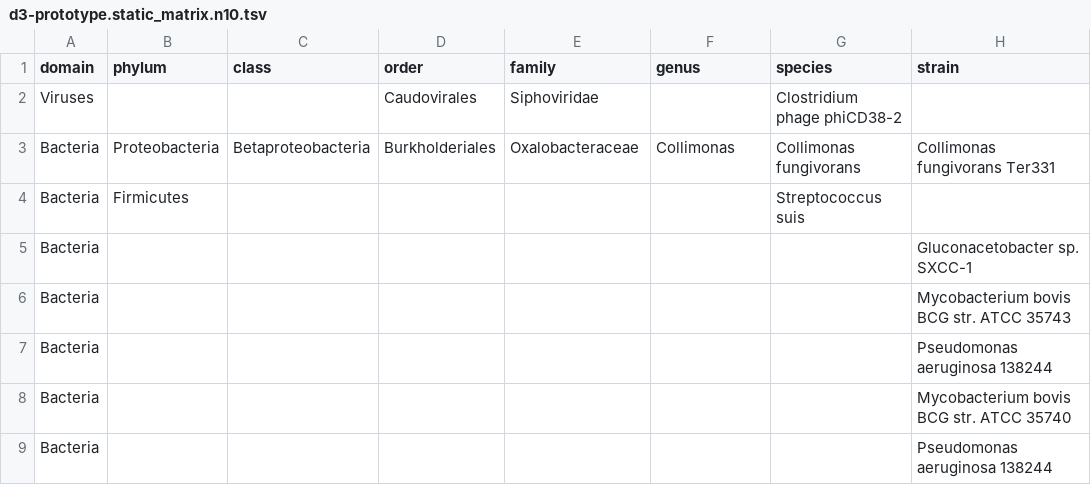
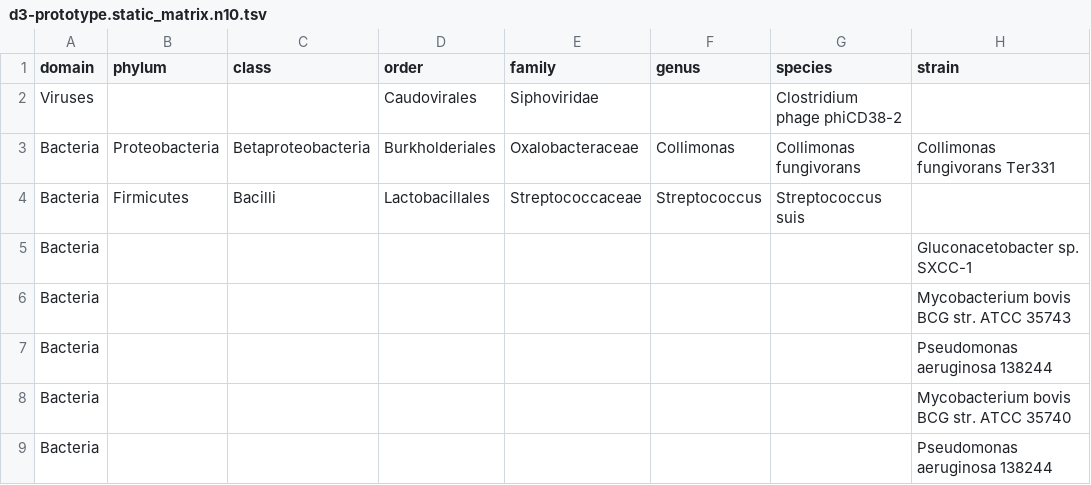
Before and after one commit to erikrikarddaniel/pfitmap, a TSV file: data/d3-prototype.static_matrix.n10.tsv, drawn as a sheet; only a part is shown; the diff names each change by its address in the sheet, - before the commit and + after, or states it on an @@ line.

```diff
--- a/data/d3-prototype.static_matrix.n10.tsv
+++ b/data/d3-prototype.static_matrix.n10.tsv
-C4 (class): (empty)
+C4 (class): Bacilli
-D4 (order): (empty)
+D4 (order): Lactobacillales
-E4 (family): (empty)
+E4 (family): Streptococcaceae
-F4 (genus): (empty)
+F4 (genus): Streptococcus
```
